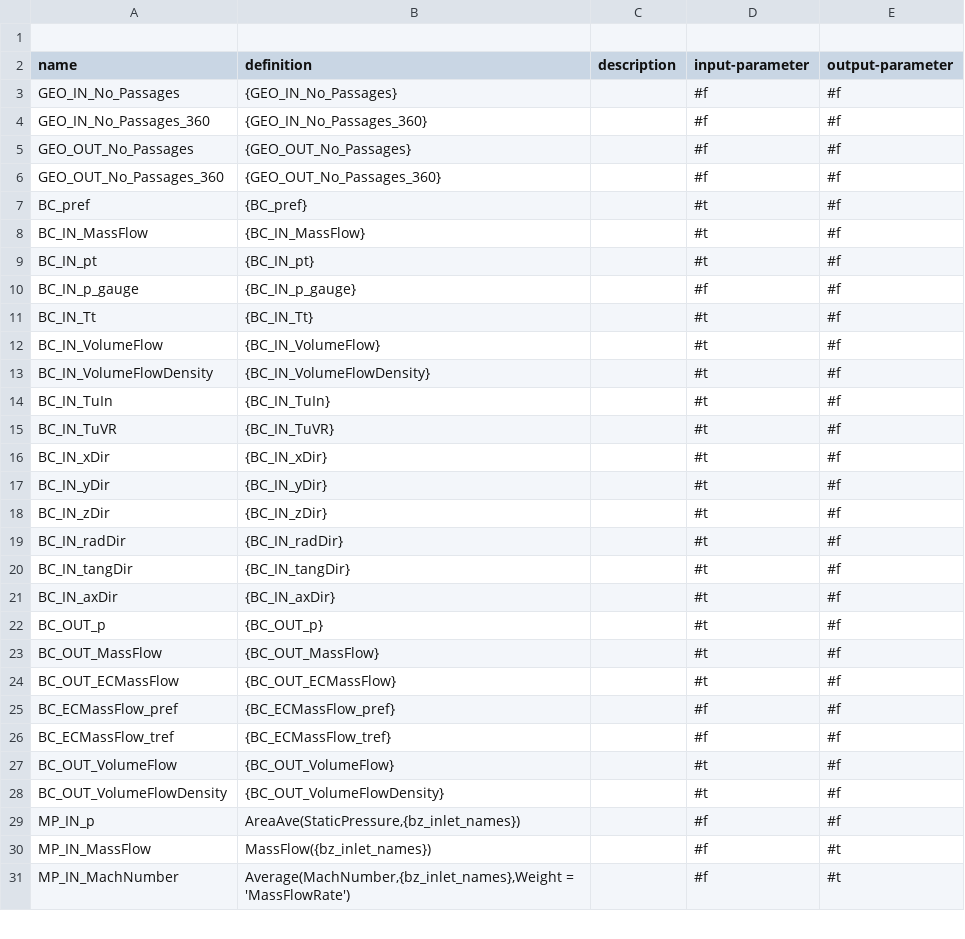
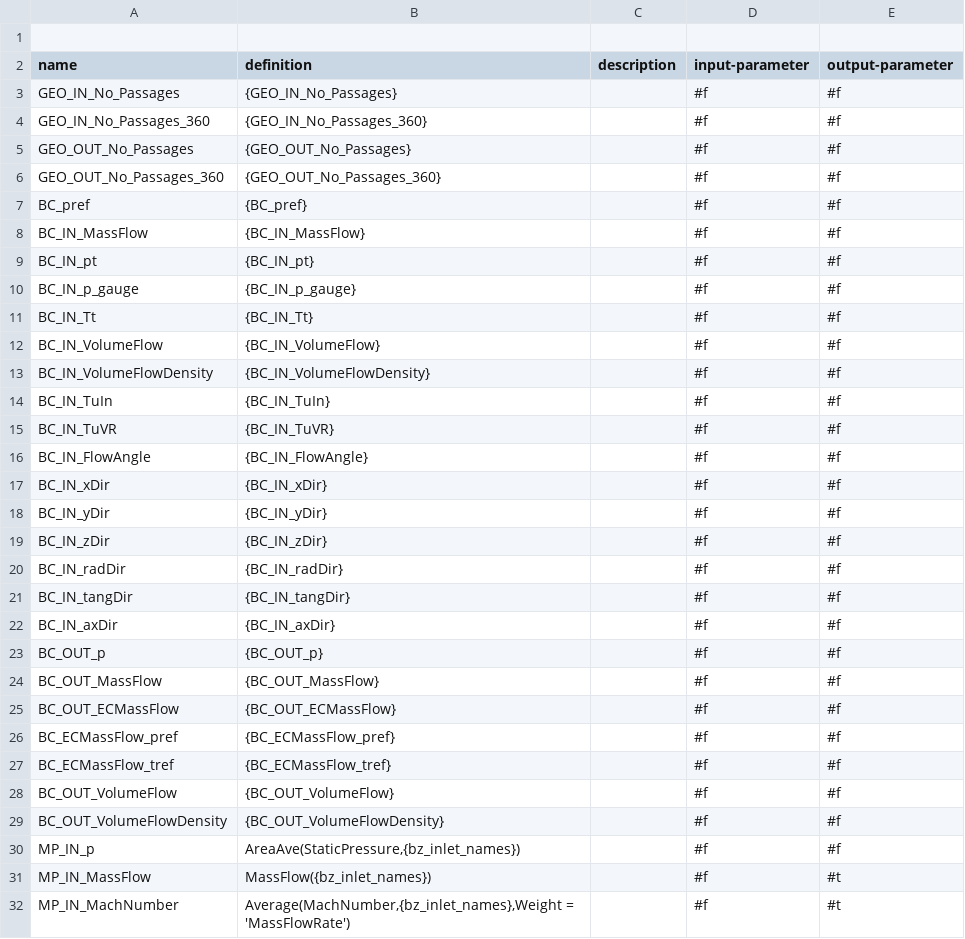
Before and after one commit to ansys/pyturbowizard, a TSV file: ptw_templates/expressionTemplate_cascade_comp.tsv, drawn as a sheet; only a part is shown.

Commit message:
- ptw_main.py: updating to version v1.7.8 - README.md: Updating installation stuff - setupcfd.py: now supporting translational periodic interfaces: add key "translational" to interface definition - adding new template: expressionTemplate_cascade_comp.tsv - updating templates: specification of inlet directions in cartesian & cylindrical coordinates possible - dict_utils.py: check for each case that all needed keywords are available & warn if they should be missing - expressions_utils.py:      - stricter conditions for inputparamters, to avoid unvalid expressions      - if it´s a constant, it will automatically be set as input-parameter

```diff
--- a/ptw_templates/expressionTemplate_cascade_comp.tsv
+++ b/ptw_templates/expressionTemplate_cascade_comp.tsv
@@ -6,24 +6,25 @@ name	definition	description	input-parameter	output-parameter
 "GEO_OUT_No_Passages_360"	"{GEO_OUT_No_Passages_360}"	""	#f	#f
-"BC_pref"	"{BC_pref}"	""	#t	#f
-"BC_IN_MassFlow"	"{BC_IN_MassFlow}"	""	#t	#f
-"BC_IN_pt"	"{BC_IN_pt}"	""	#t	#f
+"BC_pref"	"{BC_pref}"	""	#f	#f
+"BC_IN_MassFlow"	"{BC_IN_MassFlow}"	""	#f	#f
+"BC_IN_pt"	"{BC_IN_pt}"	""	#f	#f
 "BC_IN_p_gauge"	"{BC_IN_p_gauge}"	""	#f	#f
-"BC_IN_Tt"	"{BC_IN_Tt}"	""	#t	#f
-"BC_IN_VolumeFlow"	"{BC_IN_VolumeFlow}"	""	#t	#f
-"BC_IN_VolumeFlowDensity"	"{BC_IN_VolumeFlowDensity}"	""	#t	#f
-"BC_IN_TuIn"	"{BC_IN_TuIn}"	""	#t	#f
-"BC_IN_TuVR"	"{BC_IN_TuVR}"	""	#t	#f
-"BC_IN_xDir"	"{BC_IN_xDir}"	""	#t	#f
-"BC_IN_yDir"	"{BC_IN_yDir}"	""	#t	#f
-"BC_IN_zDir"	"{BC_IN_zDir}"	""	#t	#f
-"BC_IN_radDir"	"{BC_IN_radDir}"	""	#t	#f
-"BC_IN_tangDir"	"{BC_IN_tangDir}"	""	#t	#f
-"BC_IN_axDir"	"{BC_IN_axDir}"	""	#t	#f
-"BC_OUT_p"	"{BC_OUT_p}"	""	#t	#f
-"BC_OUT_MassFlow"	"{BC_OUT_MassFlow}"	""	#t	#f
-"BC_OUT_ECMassFlow"	"{BC_OUT_ECMassFlow}"	""	#t	#f
+"BC_IN_Tt"	"{BC_IN_Tt}"	""	#f	#f
+"BC_IN_VolumeFlow"	"{BC_IN_VolumeFlow}"	""	#f	#f
+"BC_IN_VolumeFlowDensity"	"{BC_IN_VolumeFlowDensity}"	""	#f	#f
+"BC_IN_TuIn"	"{BC_IN_TuIn}"	""	#f	#f
+"BC_IN_TuVR"	"{BC_IN_TuVR}"	""	#f	#f
+"BC_IN_FlowAngle"	"{BC_IN_FlowAngle}"	""	#f	#f
+"BC_IN_xDir"	"{BC_IN_xDir}"	""	#f	#f
+"BC_IN_yDir"	"{BC_IN_yDir}"	""	#f	#f
+"BC_IN_zDir"	"{BC_IN_zDir}"	""	#f	#f
+"BC_IN_radDir"	"{BC_IN_radDir}"	""	#f	#f
+"BC_IN_tangDir"	"{BC_IN_tangDir}"	""	#f	#f
+"BC_IN_axDir"	"{BC_IN_axDir}"	""	#f	#f
+"BC_OUT_p"	"{BC_OUT_p}"	""	#f	#f
+"BC_OUT_MassFlow"	"{BC_OUT_MassFlow}"	""	#f	#f
+"BC_OUT_ECMassFlow"	"{BC_OUT_ECMassFlow}"	""	#f	#f
 "BC_ECMassFlow_pref"	"{BC_ECMassFlow_pref}"	""	#f	#f
 "BC_ECMassFlow_tref"	"{BC_ECMassFlow_tref}"	""	#f	#f
-"BC_OUT_VolumeFlow"	"{BC_OUT_VolumeFlow}"	""	#t	#f
-"BC_OUT_VolumeFlowDensity"	"{BC_OUT_VolumeFlowDensity}"	""	#t	#f
+"BC_OUT_VolumeFlow"	"{BC_OUT_VolumeFlow}"	""	#f	#f
+"BC_OUT_VolumeFlowDensity"	"{BC_OUT_VolumeFlowDensity}"	""	#f	#f
 "MP_IN_p"	"AreaAve(StaticPressure,{bz_inlet_names})"	""	#f	#f
```
Also changed, not shown: ptw_templates/expressionTemplate_compressor_comp.tsv, ptw_templates/expressionTemplate_compressor_incomp.tsv, 8 other files.
